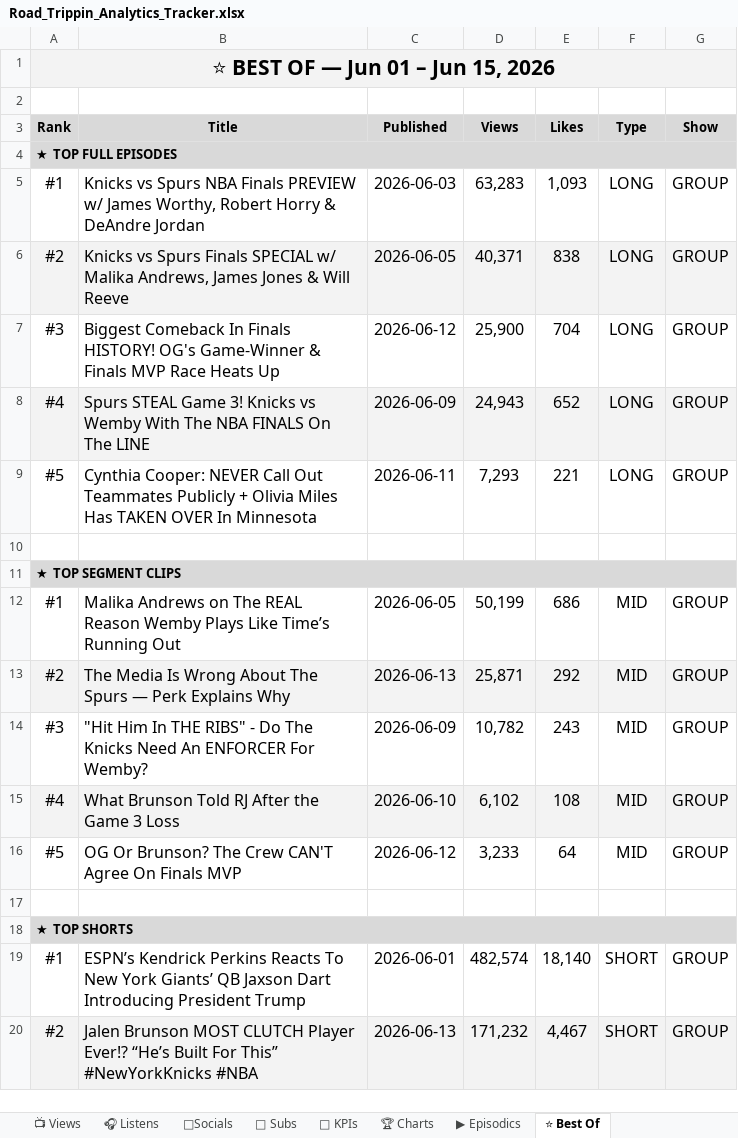
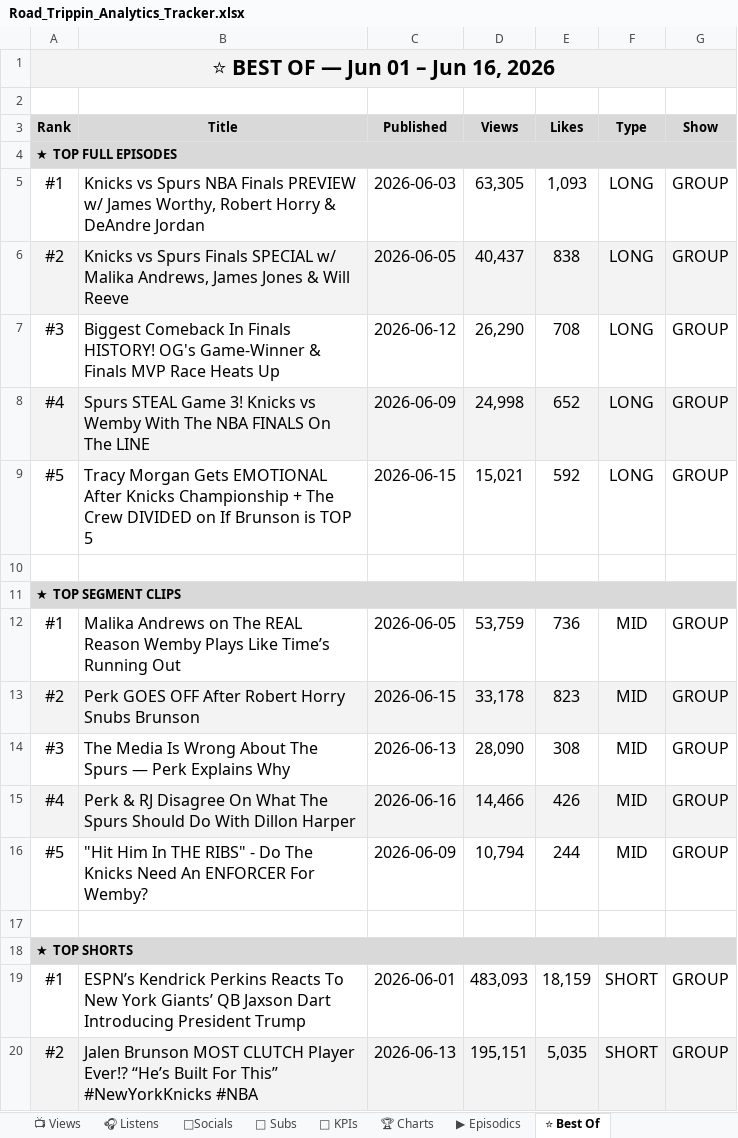
Before and after one commit to raindelaymedia/roadtrippin, an Excel workbook: master/shows/road_trippin/data/Road_Trippin_Analytics_Tracker.xlsx, sheet ⭐ Best Of, drawn as a sheet; only a part is shown; values as stored, in another font and other column widths than the file's, no borders; the diff covers the shown part only; the diff names each change by its address in the sheet, - before the commit and + after, or states it on an @@ line.

```diff
--- a/master/shows/road_trippin/data/Road_Trippin_Analytics_Tracker.xlsx (sheet ⭐ Best Of)
+++ b/master/shows/road_trippin/data/Road_Trippin_Analytics_Tracker.xlsx (sheet ⭐ Best Of)
-A1 (Rank): ⭐ BEST OF — Jun 01 – Jun 15, 2026
+A1 (Rank): ⭐ BEST OF — Jun 01 – Jun 16, 2026
-D5 (Views): 63,283
+D5 (Views): 63,305
-D6 (Views): 40,371
+D6 (Views): 40,437
-D7 (Views): 25,900
+D7 (Views): 26,290
-E7 (Likes): 704
+E7 (Likes): 708
-D8 (Views): 24,943
+D8 (Views): 24,998
-B9 (Title): Cynthia Cooper: NEVER Call Out Teammates Publicly + Olivia Miles Has TAKEN OVER In Minnesota
+B9 (Title): Tracy Morgan Gets EMOTIONAL After Knicks Championship + The Crew DIVIDED on If Brunson is TOP 5
-C9 (Published): 2026-06-11
+C9 (Published): 2026-06-15
-D9 (Views): 7,293
+D9 (Views): 15,021
-E9 (Likes): 221
+E9 (Likes): 592
-D12 (Views): 50,199
+D12 (Views): 53,759
-E12 (Likes): 686
+E12 (Likes): 736
-B13 (Title): The Media Is Wrong About The Spurs — Perk Explains Why
+B13 (Title): Perk GOES OFF After Robert Horry Snubs Brunson
-C13 (Published): 2026-06-13
+C13 (Published): 2026-06-15
-D13 (Views): 25,871
+D13 (Views): 33,178
-E13 (Likes): 292
+E13 (Likes): 823
-B14 (Title): "Hit Him In THE RIBS" - Do The Knicks Need An ENFORCER For Wemby?
+B14 (Title): The Media Is Wrong About The Spurs — Perk Explains Why
-C14 (Published): 2026-06-09
+C14 (Published): 2026-06-13
-D14 (Views): 10,782
+D14 (Views): 28,090
-E14 (Likes): 243
+E14 (Likes): 308
-B15 (Title): What Brunson Told RJ After the Game 3 Loss
+B15 (Title): Perk & RJ Disagree On What The Spurs Should Do With Dillon Harper
-C15 (Published): 2026-06-10
+C15 (Published): 2026-06-16
-D15 (Views): 6,102
+D15 (Views): 14,466
-E15 (Likes): 108
+E15 (Likes): 426
-B16 (Title): OG Or Brunson? The Crew CAN'T Agree On Finals MVP
+B16 (Title): "Hit Him In THE RIBS" - Do The Knicks Need An ENFORCER For Wemby?
-C16 (Published): 2026-06-12
+C16 (Published): 2026-06-09
-D16 (Views): 3,233
+D16 (Views): 10,794
-E16 (Likes): 64
+E16 (Likes): 244
-D19 (Views): 482,574
+D19 (Views): 483,093
-E19 (Likes): 18,140
+E19 (Likes): 18,159
-D20 (Views): 171,232
+D20 (Views): 195,151
-E20 (Likes): 4,467
+E20 (Likes): 5,035
```
Also changed, not shown: 6 edited cells elsewhere in this sheet, sheet 👥 Subs, sheet 🔑 KPIs, sheet 📺 Views, sheet ▶ Episodics, sheet 🎧 Listens, 6 other files.
